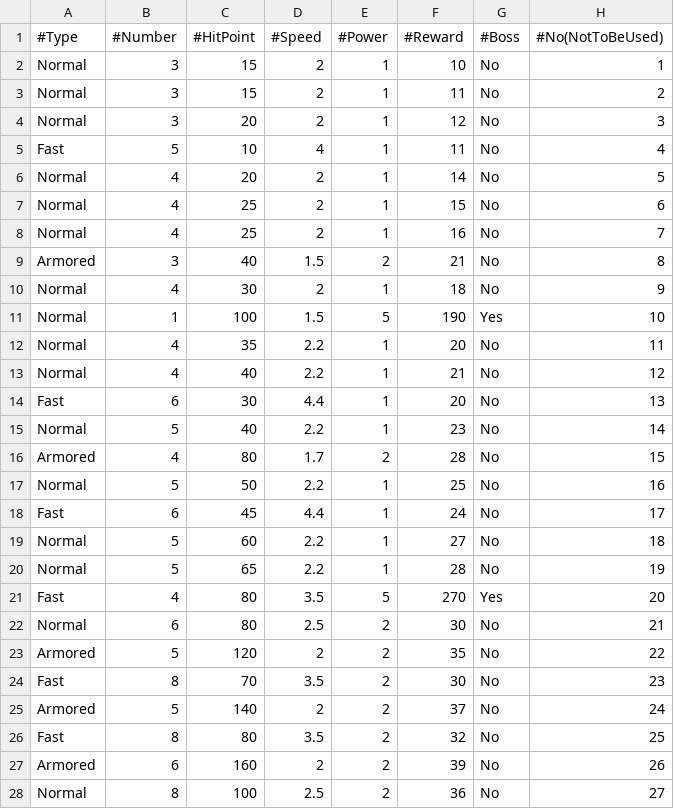
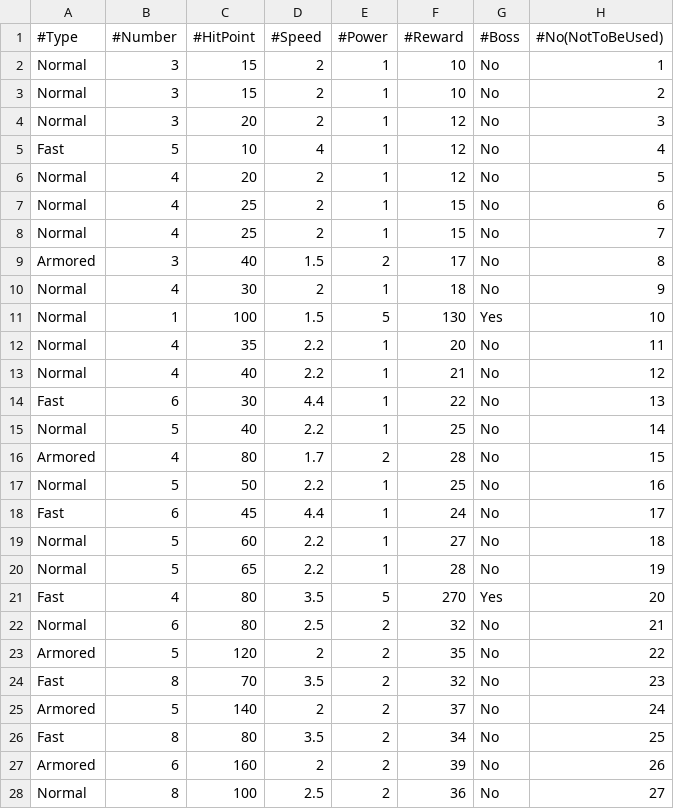
Before and after one commit to ChocoSotan/TowerDefenceGameInCpp, a CSV file: TowerDefenceGame/data/stage/01/wave.csv, drawn as a sheet; only a part is shown.

```diff
--- a/TowerDefenceGame/data/stage/01/wave.csv
+++ b/TowerDefenceGame/data/stage/01/wave.csv
@@ -2,15 +2,15 @@
 Normal,3,15,2,1,10,No,1
-Normal,3,15,2,1,11,No,2
+Normal,3,15,2,1,10,No,2
 Normal,3,20,2,1,12,No,3
-Fast,5,10,4,1,11,No,4
-Normal,4,20,2,1,14,No,5
+Fast,5,10,4,1,12,No,4
+Normal,4,20,2,1,12,No,5
 Normal,4,25,2,1,15,No,6
-Normal,4,25,2,1,16,No,7
-Armored,3,40,1.5,2,21,No,8
+Normal,4,25,2,1,15,No,7
+Armored,3,40,1.5,2,17,No,8
 Normal,4,30,2,1,18,No,9
-Normal,1,100,1.5,5,190,Yes,10
+Normal,1,100,1.5,5,130,Yes,10
 Normal,4,35,2.2,1,20,No,11
 Normal,4,40,2.2,1,21,No,12
-Fast,6,30,4.4,1,20,No,13
-Normal,5,40,2.2,1,23,No,14
+Fast,6,30,4.4,1,22,No,13
+Normal,5,40,2.2,1,25,No,14
 Armored,4,80,1.7,2,28,No,15
@@ -21,7 +21,7 @@ Normal,5,65,2.2,1,28,No,19
 Fast,4,80,3.5,5,270,Yes,20
-Normal,6,80,2.5,2,30,No,21
+Normal,6,80,2.5,2,32,No,21
 Armored,5,120,2,2,35,No,22
-Fast,8,70,3.5,2,30,No,23
+Fast,8,70,3.5,2,32,No,23
 Armored,5,140,2,2,37,No,24
-Fast,8,80,3.5,2,32,No,25
+Fast,8,80,3.5,2,34,No,25
 Armored,6,160,2,2,39,No,26
```
Also changed, not shown: TowerDefenceGame/data/turret/turret.csv, 3 other files.
